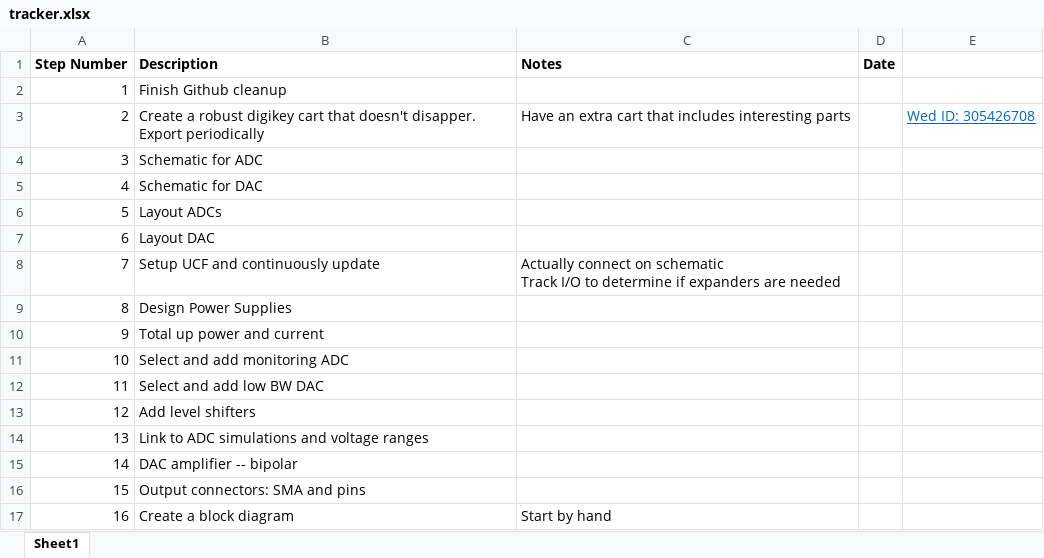
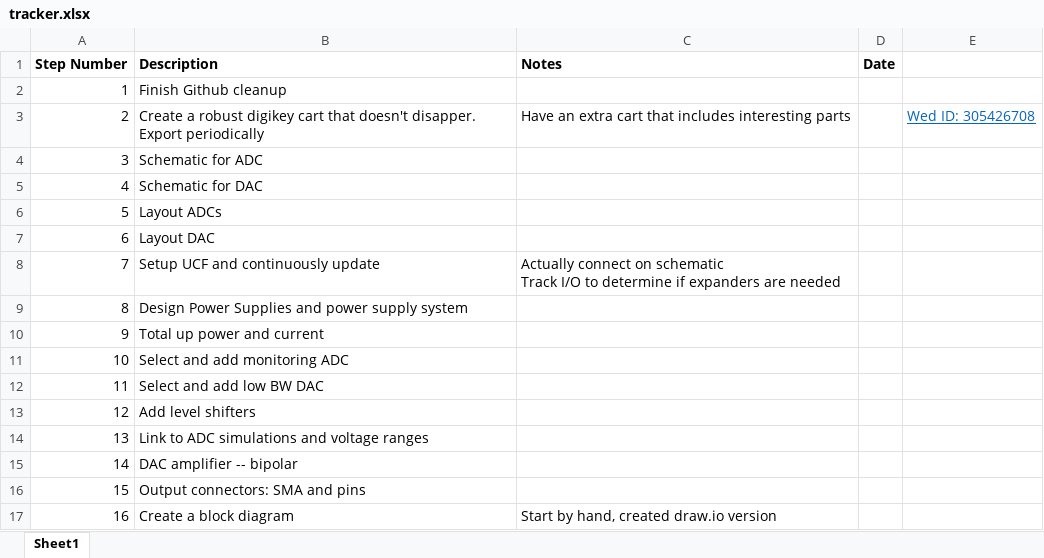
Before and after one commit to lucask07/open_covg_daq_pcb, an Excel workbook: schedule/tracker.xlsx, sheet Sheet1, drawn as a sheet; values as stored, in another font and other column widths than the file's, no borders; the diff names each change by its address in the sheet, - before the commit and + after, or states it on an @@ line.

```diff
--- a/schedule/tracker.xlsx (sheet Sheet1)
+++ b/schedule/tracker.xlsx (sheet Sheet1)
-B9 (Description): Design Power Supplies
+B9 (Description): Design Power Supplies and power supply system
-C17 (Notes): Start by hand
+C17 (Notes): Start by hand, created draw.io version
```
Also changed, not shown: documentation/signals/XEM6310.xlsx, 14 other files.
